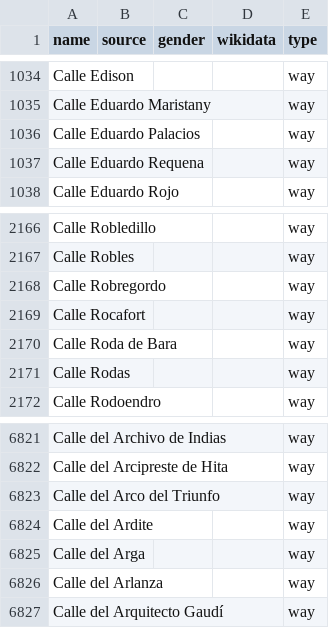
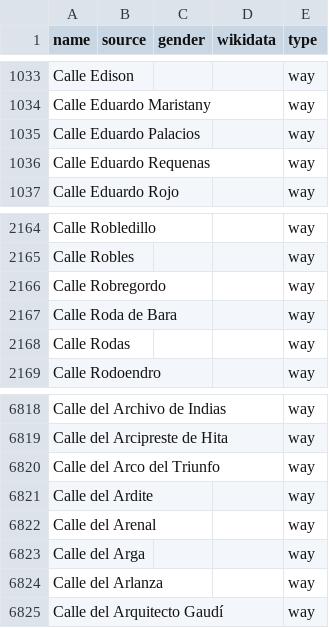
Before and after one commit to EqualStreetNames/equalstreetnames-madrid, a CSV file: data/other.csv, drawn as a sheet; only a part is shown, gaps mark what is left out; removed rows and columns are numbered as before the commit, all else as after; the diff covers the shown part only; the diff names each change by its address in the sheet, - before the commit and + after, or states it on an @@ line.

```diff
--- a/data/other.csv
+++ b/data/other.csv
-A1036 (name): Calle Eduardo Requena
+A1036 (name): Calle Eduardo Requenas
-row 2169: Calle Rocafort |  |  |  | way
+row 6822: Calle del Arenal |  |  |  | way
```
Also changed, not shown: 3 added rows, 3 removed rows and 1 edited cell elsewhere in this file, 4 other files.
